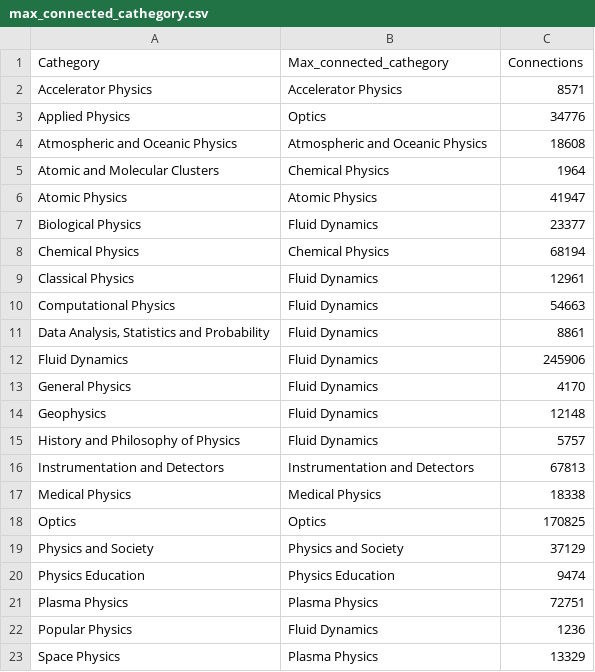
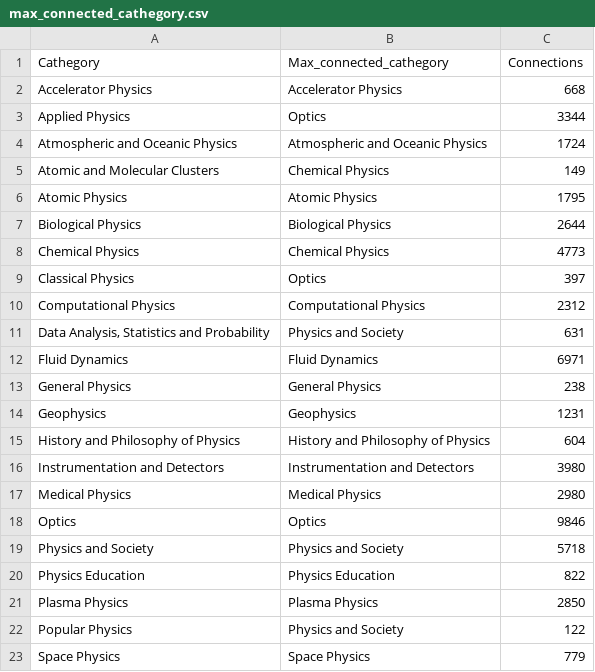
Before and after one commit to riccardo03-maker/Abstract_network, a CSV file: extra/results/max_connected_cathegory.csv, drawn as a sheet.

```diff
--- a/extra/results/max_connected_cathegory.csv
+++ b/extra/results/max_connected_cathegory.csv
@@ -1,23 +1,23 @@
 Cathegory,Max_connected_cathegory,Connections
-Accelerator Physics,Accelerator Physics,8571
-Applied Physics,Optics,34776
-Atmospheric and Oceanic Physics,Atmospheric and Oceanic Physics,18608
-Atomic and Molecular Clusters,Chemical Physics,1964
-Atomic Physics,Atomic Physics,41947
-Biological Physics,Fluid Dynamics,23377
-Chemical Physics,Chemical Physics,68194
-Classical Physics,Fluid Dynamics,12961
-Computational Physics,Fluid Dynamics,54663
-"Data Analysis, Statistics and Probability",Fluid Dynamics,8861
-Fluid Dynamics,Fluid Dynamics,245906
-General Physics,Fluid Dynamics,4170
-Geophysics,Fluid Dynamics,12148
-History and Philosophy of Physics,Fluid Dynamics,5757
-Instrumentation and Detectors,Instrumentation and Detectors,67813
-Medical Physics,Medical Physics,18338
-Optics,Optics,170825
-Physics and Society,Physics and Society,37129
-Physics Education,Physics Education,9474
-Plasma Physics,Plasma Physics,72751
-Popular Physics,Fluid Dynamics,1236
-Space Physics,Plasma Physics,13329
+Accelerator Physics,Accelerator Physics,668
+Applied Physics,Optics,3344
+Atmospheric and Oceanic Physics,Atmospheric and Oceanic Physics,1724
+Atomic and Molecular Clusters,Chemical Physics,149
+Atomic Physics,Atomic Physics,1795
+Biological Physics,Biological Physics,2644
+Chemical Physics,Chemical Physics,4773
+Classical Physics,Optics,397
+Computational Physics,Computational Physics,2312
+"Data Analysis, Statistics and Probability",Physics and Society,631
+Fluid Dynamics,Fluid Dynamics,6971
+General Physics,General Physics,238
+Geophysics,Geophysics,1231
+History and Philosophy of Physics,History and Philosophy of Physics,604
+Instrumentation and Detectors,Instrumentation and Detectors,3980
+Medical Physics,Medical Physics,2980
+Optics,Optics,9846
+Physics and Society,Physics and Society,5718
+Physics Education,Physics Education,822
+Plasma Physics,Plasma Physics,2850
+Popular Physics,Physics and Society,122
+Space Physics,Space Physics,779
```
Also changed, not shown: extra/results/connected_components.csv, extra/results/connected_components_entropy.csv, 7 other files.
